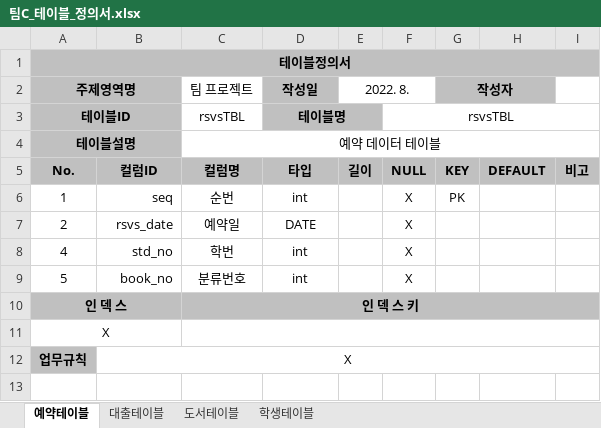
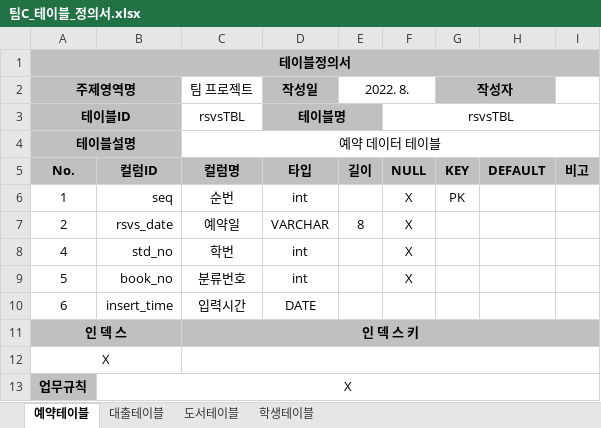
Before and after one commit to dhrxogus03/myrepo, an Excel workbook: 팀C_테이블_정의서.xlsx, sheet 예약테이블, drawn as a sheet; values as stored, in another font and other column widths than the file's, no borders; the diff names each change by its address in the sheet, - before the commit and + after, or states it on an @@ line.

```diff
--- a/팀C_테이블_정의서.xlsx (sheet 예약테이블)
+++ b/팀C_테이블_정의서.xlsx (sheet 예약테이블)
-D7 (작성일): DATE
+D7 (작성일): VARCHAR
-E7 (2022. 8.): (empty)
+E7 (2022. 8.): 8
+row 10: 6 | insert_time | 입력시간 | DATE
```
Also changed, not shown: sheet 대출테이블, sheet 도서테이블, sheet 학생테이블.
